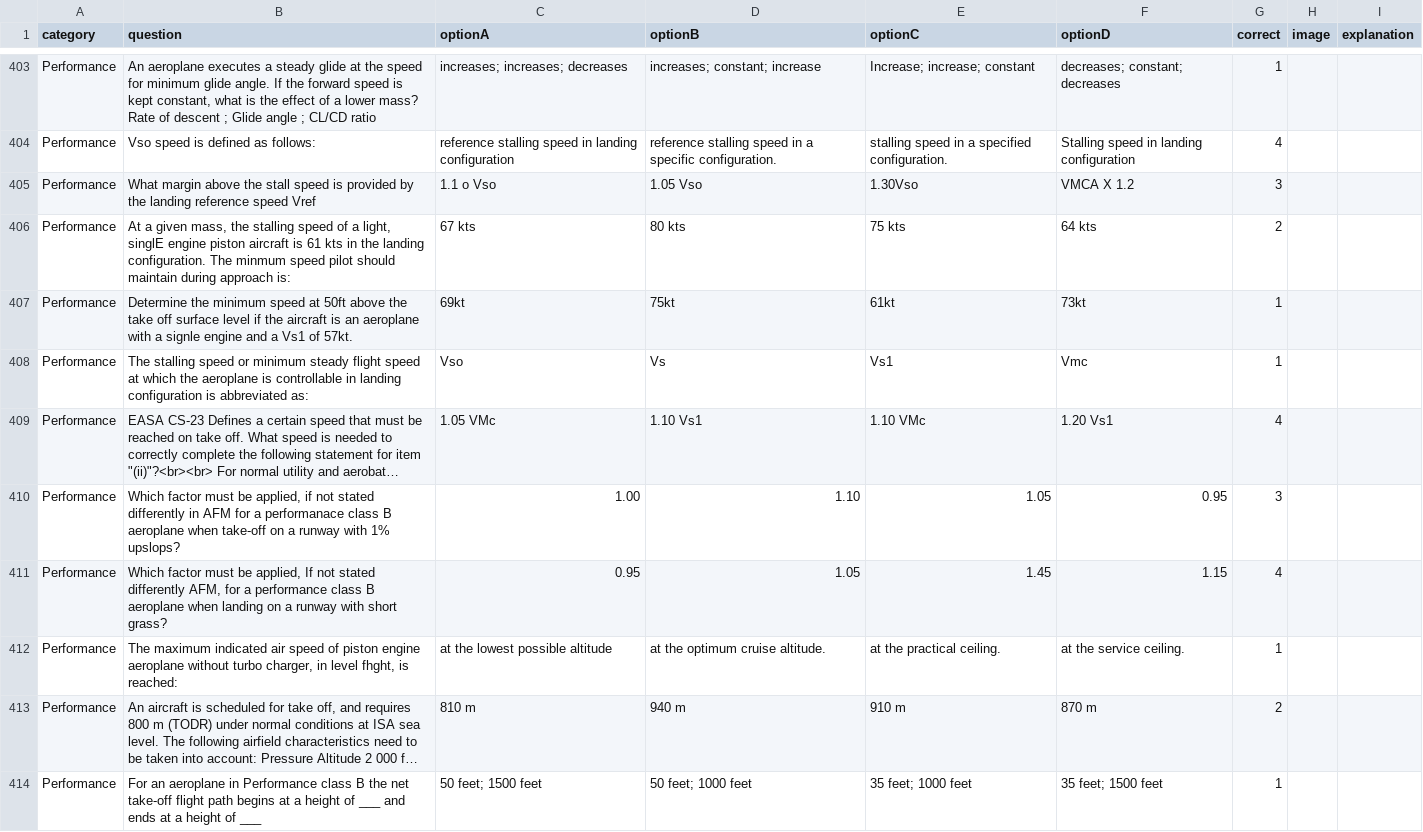
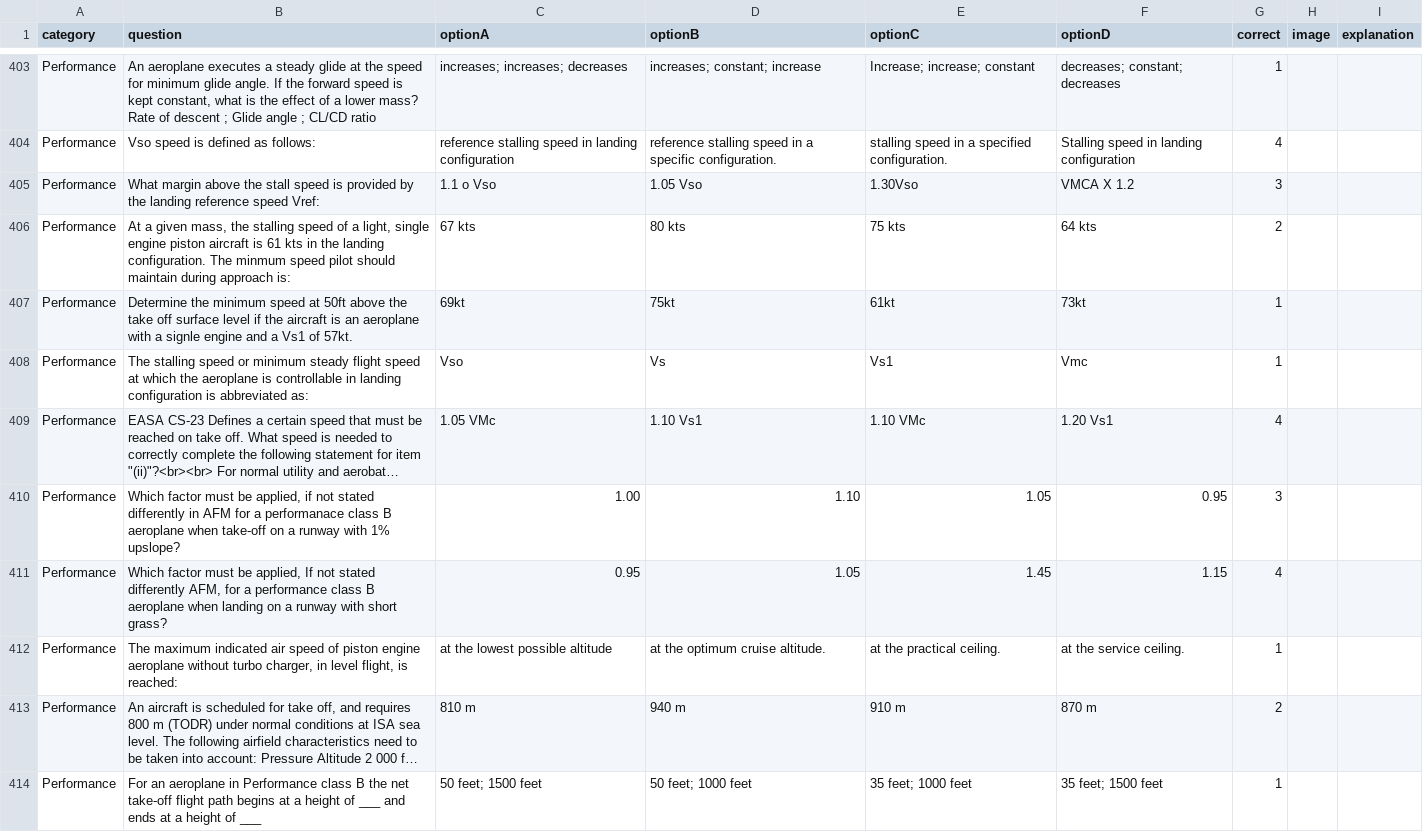
Before and after one commit to Georgesk1997/ETIHAD, a CSV file: categories/performance.csv, drawn as a sheet; only a part is shown, gaps mark what is left out; long unchanged cells end in …; the diff names each change by its address in the sheet, - before the commit and + after, or states it on an @@ line.

Commit message:
Update performance.csv

```diff
--- a/categories/performance.csv
+++ b/categories/performance.csv
-B405 (question): …reference speed Vref
+B405 (question): …reference speed Vref:
-B406 (question): …a light, singlE engine piston…
+B406 (question): …a light, single engine piston…
-B410 (question): …with 1% upslops?
+B410 (question): …with 1% upslope?
-B412 (question): …in level fhght, is reached:
+B412 (question): …in level flight, is reached:
```
